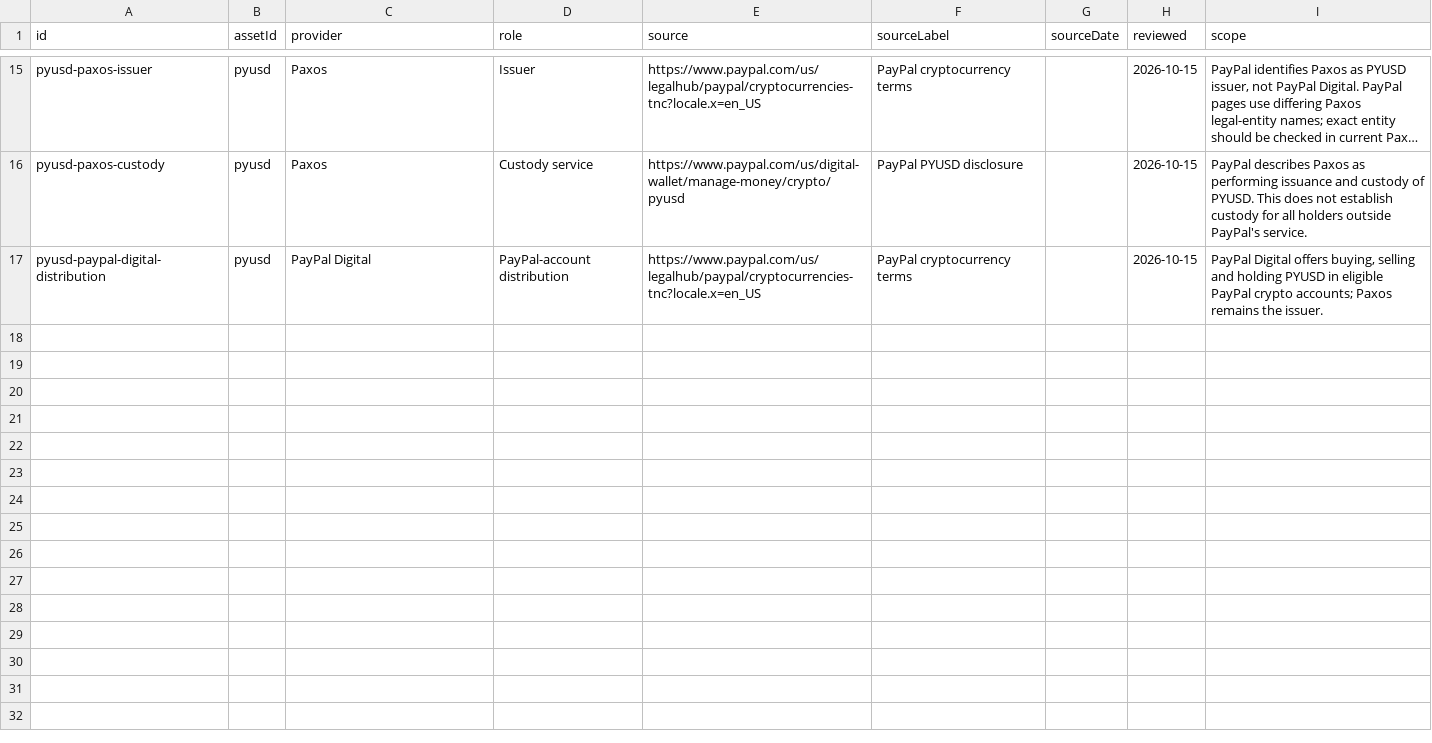
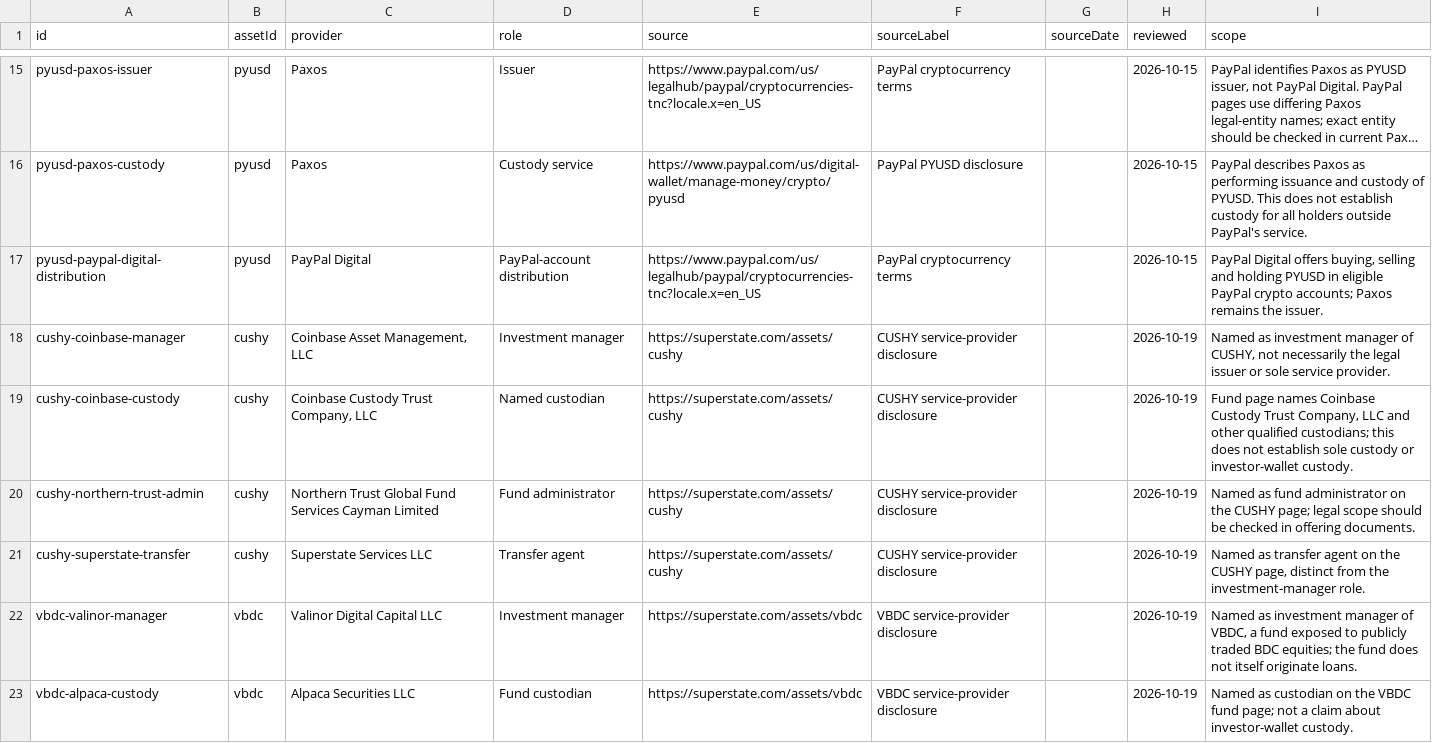
Before and after one commit to shefalishm/FluidRWA-Next-Website27may, a CSV file: assets/datasets/network-infrastructure-relationships.csv, drawn as a sheet; only a part is shown, gaps mark what is left out; long unchanged cells end in …; the diff covers the shown part only.

Commit message:
Refresh Network Explorer disclosures and fund evidence

```diff
--- a/assets/datasets/network-infrastructure-relationships.csv
+++ b/assets/datasets/network-infrastructure-relationships.csv
@@ -17 +17,7 @@
 "pyusd-paypal-digital-distribution","pyusd","PayPal Digital","PayPal-account distribution","https://www.paypal.com/us/legalhub/paypal/cryptocurrencies-tnc?locale.x=en_US","PayPal cryptocurrency terms","","2026-10-15","PayPal Digital offers buying, selling and holding PYUSD in eligible PayPal crypto accounts; Paxos remains the issuer."
+"cushy-coinbase-manager","cushy","Coinbase Asset Management, LLC","Investment manager","https://superstate.com/assets/cushy","CUSHY service-provider disclosure","","2026-10-19","Named as investment manager of CUSHY, not necessarily the legal issuer or sole service provider."
+"cushy-coinbase-custody","cushy","Coinbase Custody Trust Company, LLC","Named custodian","https://superstate.com/assets/cushy","CUSHY service-provider disclosure","","2026-10-19","Fund page names Coinbase Custody Trust Company, LLC and other qualified custodians; this does not establish sole custody or investor-wallet custody."
+"cushy-northern-trust-admin","cushy","Northern Trust Global Fund Services Cayman Limited","Fund administrator","https://superstate.com/assets/cushy","CUSHY service-provider disclosure","","2026-10-19","Named as fund administrator on the CUSHY page; legal scope should be checked in offering documents."
+"cushy-superstate-transfer","cushy","Superstate Services LLC","Transfer agent","https://superstate.com/assets/cushy","CUSHY service-provider disclosure","","2026-10-19","Named as transfer agent on the CUSHY page, distinct from the investment-manager role."
+"vbdc-valinor-manager","vbdc","Valinor Digital Capital LLC","Investment manager","https://superstate.com/assets/vbdc","VBDC service-provider disclosure","","2026-10-19","Named as investment manager of VBDC, a fund exposed to publicly traded BDC equities; the fund does not itself originate loans."
+"vbdc-alpaca-custody","vbdc","Alpaca Securities LLC","Fund custodian","https://superstate.com/assets/vbdc","VBDC service-provider disclosure","","2026-10-19","Named as custodian on the VBDC fund page; not a claim about investor-wallet custody."
```
Also changed, not shown: 6 added rows elsewhere in this file, public/assets/datasets/network-infrastructure-relationships.csv, 16 other files.
